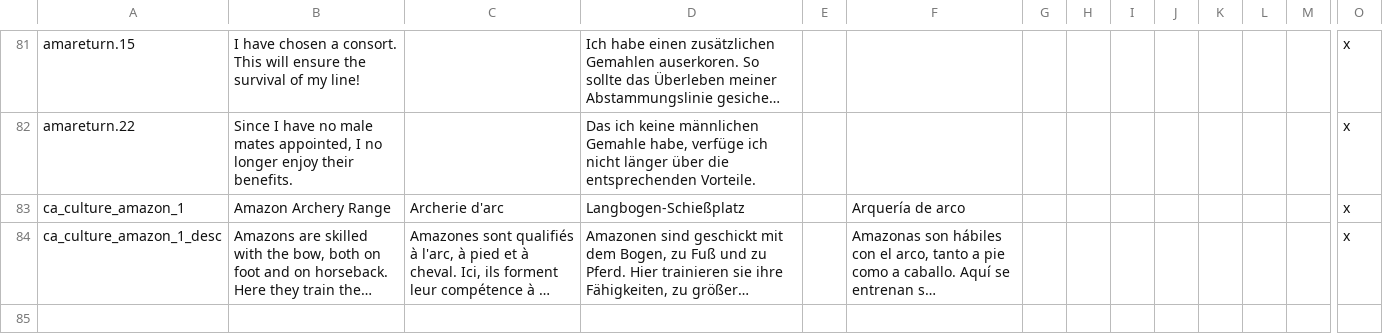
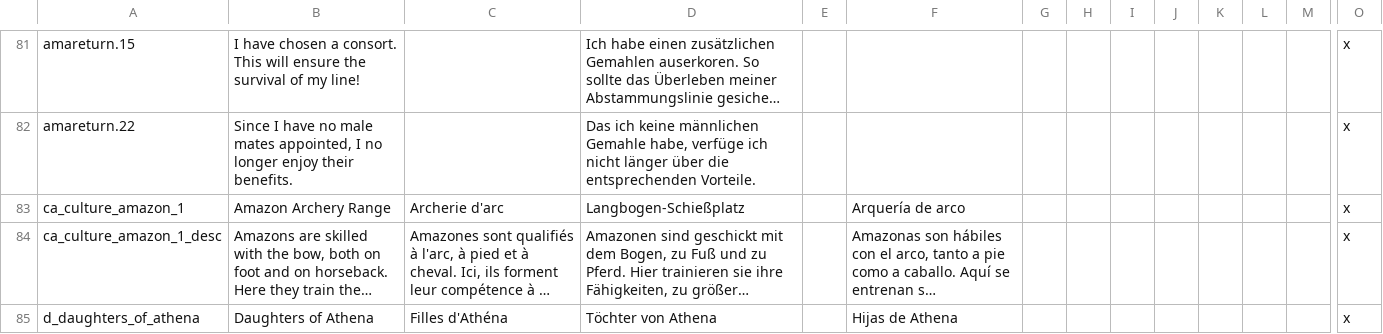
Before and after one commit to Cousjava/CK2-mod-amzonreturn, a CSV file: AmazonReturn/localisation/amazon.csv, drawn as a sheet; only a part is shown, gaps mark what is left out; long unchanged cells end in …; rows hold the shown columns only; the diff names each change by its address in the sheet, - before the commit and + after, or states it on an @@ line.

Commit message:
Added holy order, the Daughters of Athena

```diff
--- a/AmazonReturn/localisation/amazon.csv
+++ b/AmazonReturn/localisation/amazon.csv
+row 85: d_daughters_of_athena | Daughters of Athena | Filles d'Athéna | Töchter von Athena |  | Hijas de Athena |  |  |  |  |  |  |  | x
```
Also changed, not shown: 4 other files.
